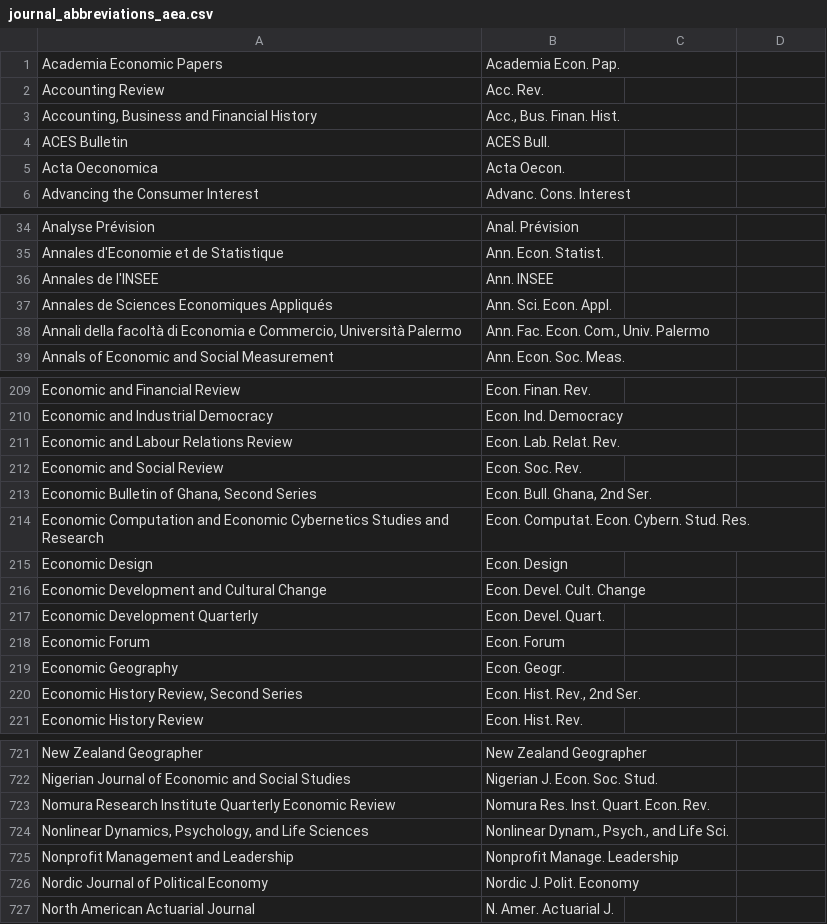
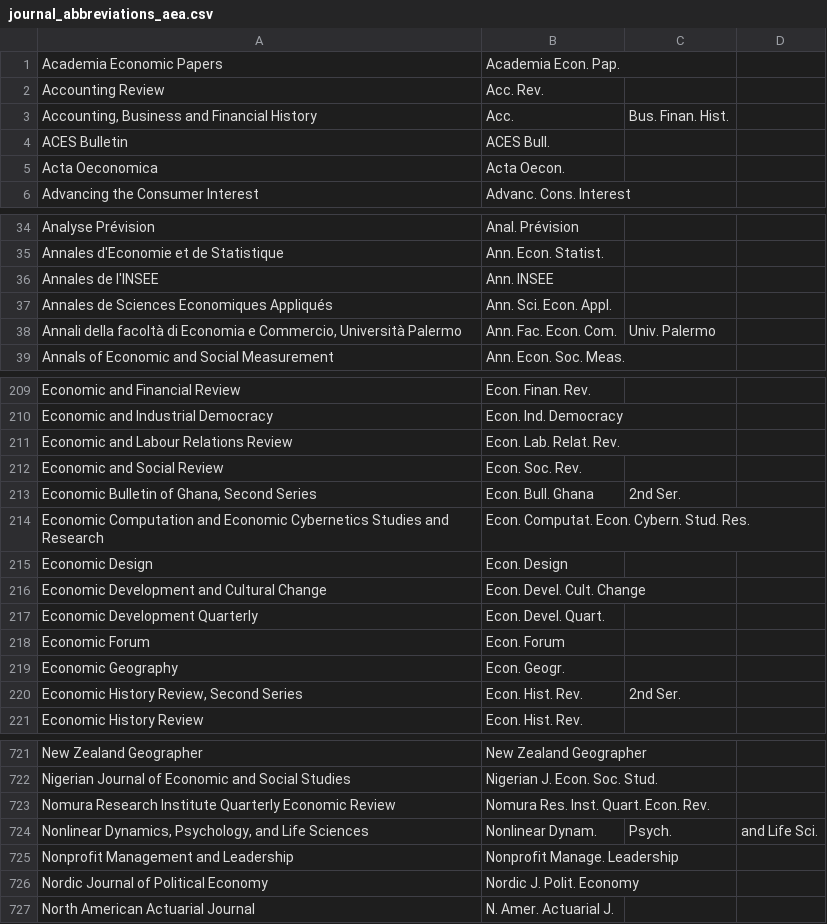
Before and after one commit to JabRef/abbrv.jabref.org, a CSV file: journals/journal_abbreviations_aea.csv, drawn as a sheet; only a part is shown, gaps mark what is left out; the diff covers the shown part only.

```diff
--- a/journals/journal_abbreviations_aea.csv
+++ b/journals/journal_abbreviations_aea.csv
@@ -3 +3 @@
-"Accounting, Business and Financial History","Acc., Bus. Finan. Hist."
+"Accounting, Business and Financial History",Acc., Bus. Finan. Hist.,
@@ -38 +38 @@
-"Annali della facoltà di Economia e Commercio, Università Palermo","Ann. Fac. Econ. Com., Univ. Palermo"
+"Annali della facoltà di Economia e Commercio, Università Palermo",Ann. Fac. Econ. Com., Univ. Palermo,
@@ -213 +213 @@
-"Economic Bulletin of Ghana, Second Series","Econ. Bull. Ghana, 2nd Ser."
+"Economic Bulletin of Ghana, Second Series",Econ. Bull. Ghana, 2nd Ser.,
@@ -220 +220 @@
-"Economic History Review, Second Series","Econ. Hist. Rev., 2nd Ser."
+"Economic History Review, Second Series",Econ. Hist. Rev., 2nd Ser.,
@@ -724 +724 @@
-"Nonlinear Dynamics, Psychology, and Life Sciences","Nonlinear Dynam., Psych., and Life Sci."
+"Nonlinear Dynamics, Psychology, and Life Sciences",Nonlinear Dynam., Psych., and Life Sci.
```
Also changed, not shown: 36 edited cells elsewhere in this file.
